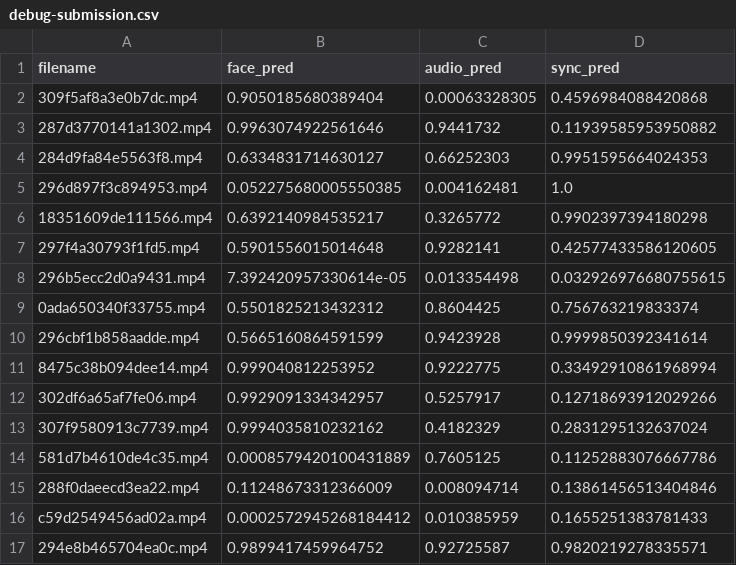
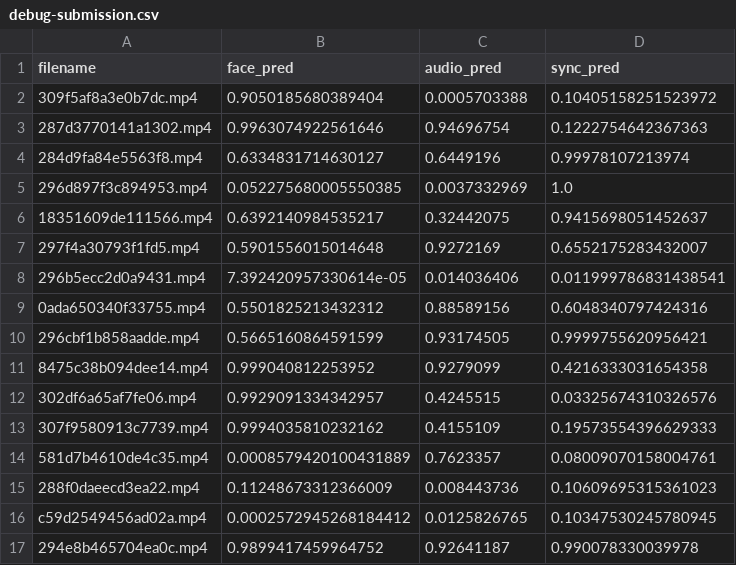
Before and after one commit to milselarch/AISG_IMG, a CSV file: local_test/test_output_big/debug-submission.csv, drawn as a sheet; only a part is shown; the diff covers the shown part only.

```diff
--- a/local_test/test_output_big/debug-submission.csv
+++ b/local_test/test_output_big/debug-submission.csv
@@ -1,17 +1,17 @@
 filename,face_pred,audio_pred,sync_pred
-309f5af8a3e0b7dc.mp4,0.9050185680389404,0.00063328305,0.4596984088420868
-287d3770141a1302.mp4,0.9963074922561646,0.9441732,0.11939585953950882
-284d9fa84e5563f8.mp4,0.6334831714630127,0.66252303,0.9951595664024353
-296d897f3c894953.mp4,0.052275680005550385,0.004162481,1.0
-18351609de111566.mp4,0.6392140984535217,0.3265772,0.9902397394180298
-297f4a30793f1fd5.mp4,0.5901556015014648,0.9282141,0.42577433586120605
-296b5ecc2d0a9431.mp4,7.392420957330614e-05,0.013354498,0.032926976680755615
-0ada650340f33755.mp4,0.5501825213432312,0.8604425,0.756763219833374
-296cbf1b858aadde.mp4,0.5665160864591599,0.9423928,0.9999850392341614
-8475c38b094dee14.mp4,0.999040812253952,0.9222775,0.33492910861968994
-302df6a65af7fe06.mp4,0.9929091334342957,0.5257917,0.12718693912029266
-307f9580913c7739.mp4,0.9994035810232162,0.4182329,0.2831295132637024
-581d7b4610de4c35.mp4,0.0008579420100431889,0.7605125,0.11252883076667786
-288f0daeecd3ea22.mp4,0.11248673312366009,0.008094714,0.13861456513404846
-c59d2549456ad02a.mp4,0.0002572945268184412,0.010385959,0.1655251383781433
-294e8b465704ea0c.mp4,0.9899417459964752,0.92725587,0.9820219278335571
+309f5af8a3e0b7dc.mp4,0.9050185680389404,0.0005703388,0.10405158251523972
+287d3770141a1302.mp4,0.9963074922561646,0.94696754,0.1222754642367363
+284d9fa84e5563f8.mp4,0.6334831714630127,0.6449196,0.99978107213974
+296d897f3c894953.mp4,0.052275680005550385,0.0037332969,1.0
+18351609de111566.mp4,0.6392140984535217,0.32442075,0.9415698051452637
+297f4a30793f1fd5.mp4,0.5901556015014648,0.9272169,0.6552175283432007
+296b5ecc2d0a9431.mp4,7.392420957330614e-05,0.014036406,0.011999786831438541
+0ada650340f33755.mp4,0.5501825213432312,0.88589156,0.6048340797424316
+296cbf1b858aadde.mp4,0.5665160864591599,0.93174505,0.9999755620956421
+8475c38b094dee14.mp4,0.999040812253952,0.9279099,0.4216333031654358
+302df6a65af7fe06.mp4,0.9929091334342957,0.4245515,0.03325674310326576
+307f9580913c7739.mp4,0.9994035810232162,0.4155109,0.19573554396629333
+581d7b4610de4c35.mp4,0.0008579420100431889,0.7623357,0.08009070158004761
+288f0daeecd3ea22.mp4,0.11248673312366009,0.008443736,0.10609695315361023
+c59d2549456ad02a.mp4,0.0002572945268184412,0.0125826765,0.10347530245780945
+294e8b465704ea0c.mp4,0.9899417459964752,0.92641187,0.990078330039978
```
Also changed, not shown: 30 edited cells elsewhere in this file, 4 other files.
